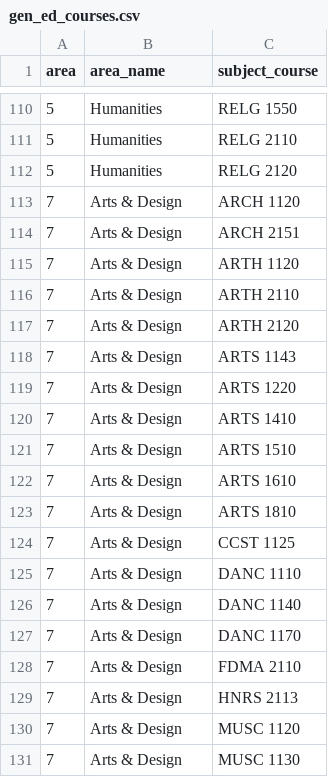
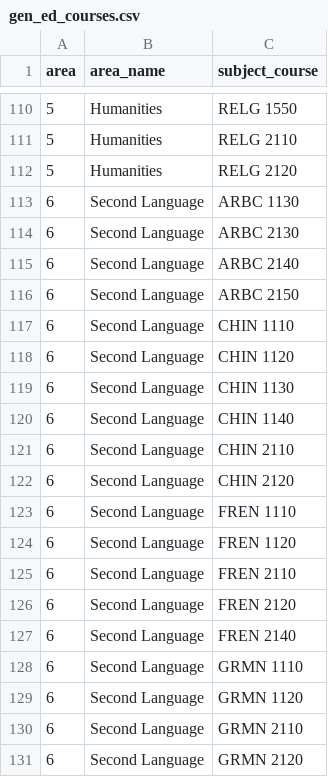
Before and after one commit to cedar-collective/cedar, a CSV file: institution/unm/gen_ed_courses.csv, drawn as a sheet; only a part is shown, gaps mark what is left out; the shorter side is filled out with more unchanged rows; the diff covers the shown part only.

```diff
--- a/institution/unm/gen_ed_courses.csv
+++ b/institution/unm/gen_ed_courses.csv
@@ -112 +112,20 @@ area,area_name,subject_course
 5,Humanities,RELG 2120
+6,Second Language,ARBC 1130
+6,Second Language,ARBC 2130
+6,Second Language,ARBC 2140
+6,Second Language,ARBC 2150
+6,Second Language,CHIN 1110
+6,Second Language,CHIN 1120
+6,Second Language,CHIN 1130
+6,Second Language,CHIN 1140
+6,Second Language,CHIN 2110
+6,Second Language,CHIN 2120
+6,Second Language,FREN 1110
+6,Second Language,FREN 1120
+6,Second Language,FREN 2110
+6,Second Language,FREN 2120
+6,Second Language,FREN 2140
+6,Second Language,GRMN 1110
+6,Second Language,GRMN 1120
+6,Second Language,GRMN 2110
+6,Second Language,GRMN 2120
```
Also changed, not shown: 36 added rows elsewhere in this file, institution/demo/projection_groups.csv, institution/unm/projection_courses.csv, 8 other files.
